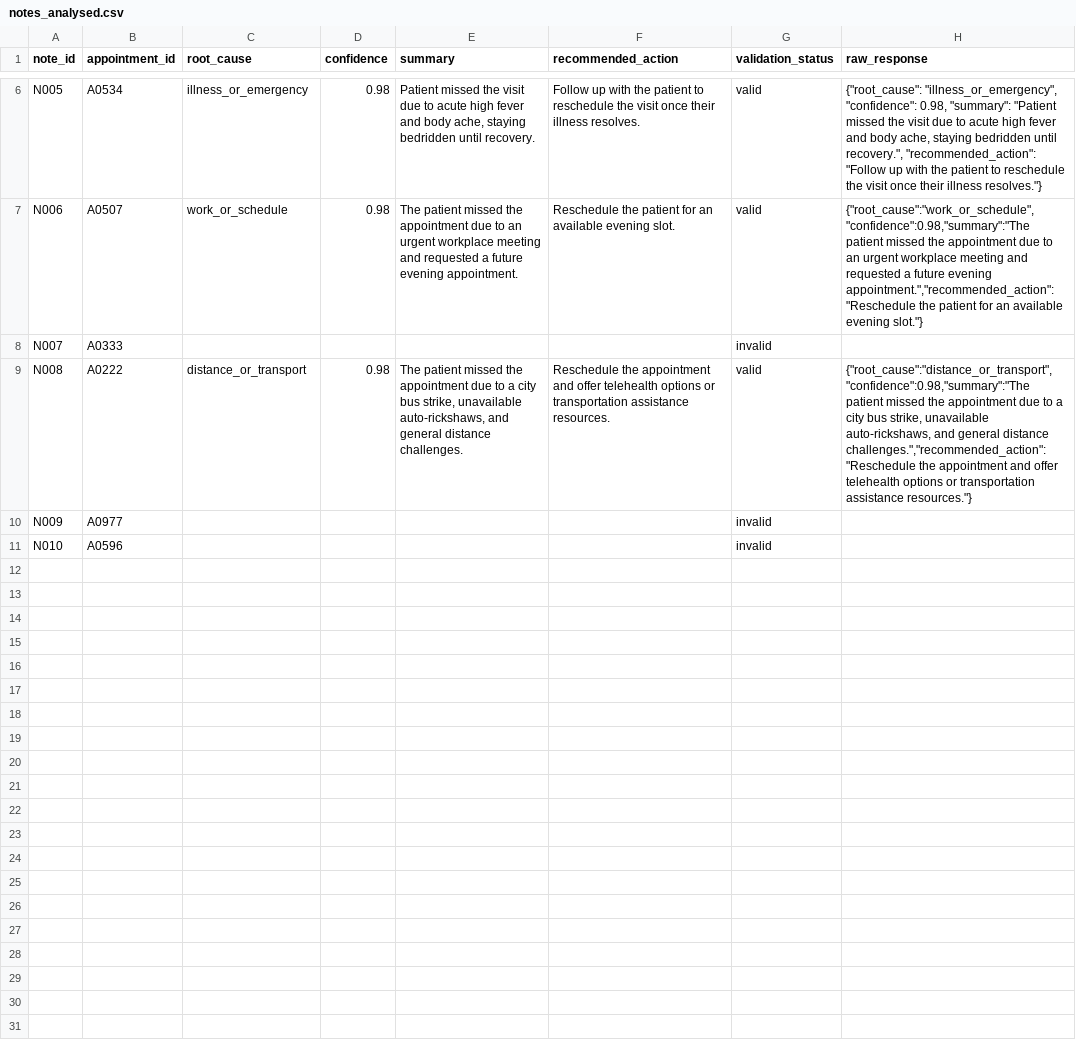
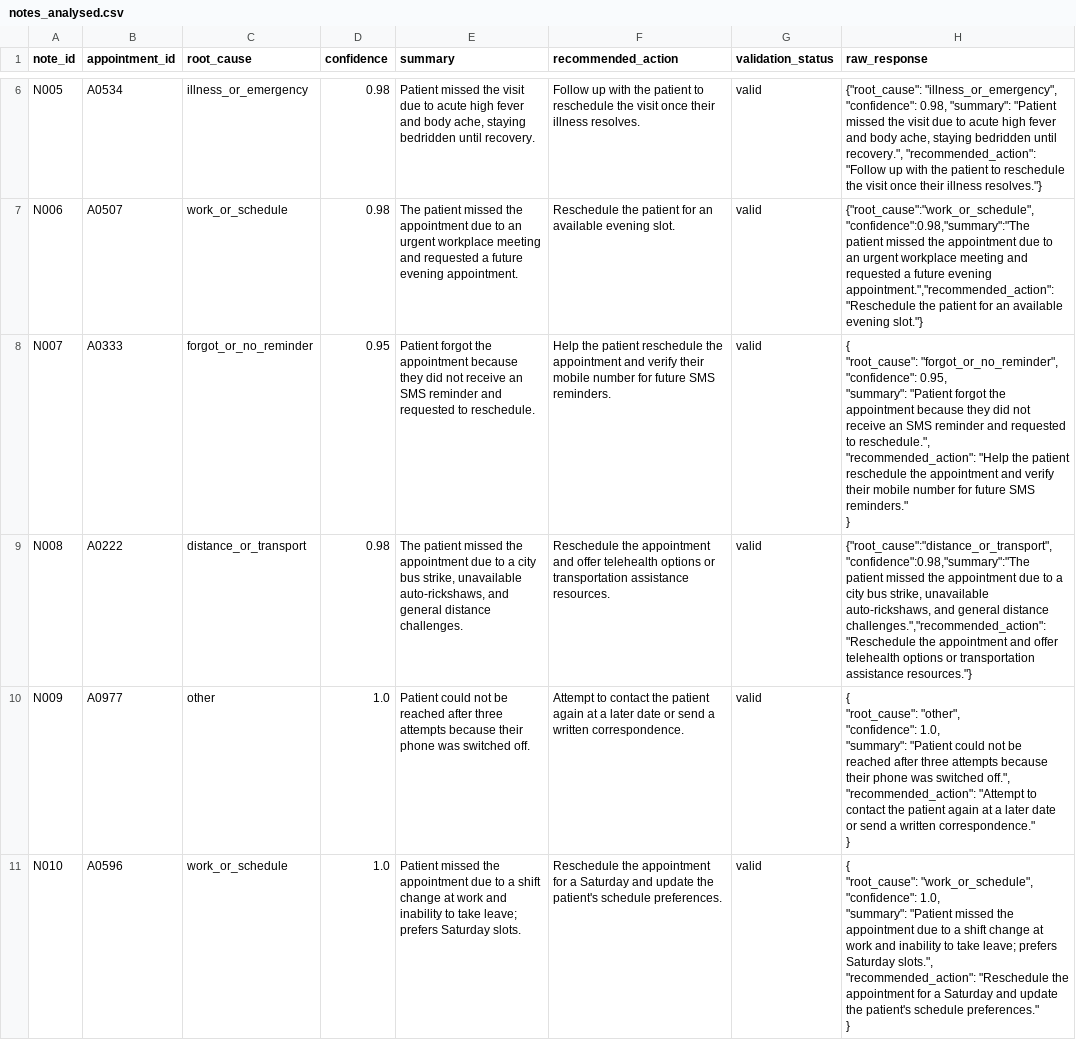
Before and after one commit to balajiramaswami59-star/CareLoop-NoShow-Guard, a CSV file: notes_analysed.csv, drawn as a sheet; only a part is shown, gaps mark what is left out.

```diff
--- a/notes_analysed.csv
+++ b/notes_analysed.csv
@@ -7,5 +7,20 @@ N005,A0534,illness_or_emergency,0.98,"Patient missed the visit due to acute high
 N006,A0507,work_or_schedule,0.98,The patient missed the appointment due to an urgent workplace meeting and requested a future evening appointment.,Reschedule the patient for an available evening slot.,valid,"{""root_cause"":""work_or_schedule"",""confidence"":0.98,""summary"":""The patient missed the appointment due to an urgent workplace meeting and requested a future evening appointment."",""recommended_action"":""Reschedule the patient for an available evening slot.""}"
-N007,A0333,,,,,invalid,
+N007,A0333,forgot_or_no_reminder,0.95,Patient forgot the appointment because they did not receive an SMS reminder and requested to reschedule.,Help the patient reschedule the appointment and verify their mobile number for future SMS reminders.,valid,"{
+  ""root_cause"": ""forgot_or_no_reminder"",
+  ""confidence"": 0.95,
+  ""summary"": ""Patient forgot the appointment because they did not receive an SMS reminder and requested to reschedule."",
+  ""recommended_action"": ""Help the patient reschedule the appointment and verify their mobile number for future SMS reminders.""
+}"
 N008,A0222,distance_or_transport,0.98,"The patient missed the appointment due to a city bus strike, unavailable auto-rickshaws, and general distance challenges.",Reschedule the appointment and offer telehealth options or transportation assistance resources.,valid,"{""root_cause"":""distance_or_transport"",""confidence"":0.98,""summary"":""The patient missed the appointment due to a city bus strike, unavailable auto-rickshaws, and general distance challenges."",""recommended_action"":""Reschedule the appointment and offer telehealth options or transportation assistance resources.""}"
-N009,A0977,,,,,invalid,
-N010,A0596,,,,,invalid,
+N009,A0977,other,1.0,Patient could not be reached after three attempts because their phone was switched off.,Attempt to contact the patient again at a later date or send a written correspondence.,valid,"{
+  ""root_cause"": ""other"",
+  ""confidence"": 1.0,
+  ""summary"": ""Patient could not be reached after three attempts because their phone was switched off."",
+  ""recommended_action"": ""Attempt to contact the patient again at a later date or send a written correspondence.""
+}"
+N010,A0596,work_or_schedule,1.0,Patient missed the appointment due to a shift change at work and inability to take leave; prefers Saturday slots.,Reschedule the appointment for a Saturday and update the patient's schedule preferences.,valid,"{
+  ""root_cause"": ""work_or_schedule"",
+  ""confidence"": 1.0,
+  ""summary"": ""Patient missed the appointment due to a shift change at work and inability to take leave; prefers Saturday slots."",
+  ""recommended_action"": ""Reschedule the appointment for a Saturday and update the patient's schedule preferences.""
+}"
```
Also changed, not shown: 4 other files.
